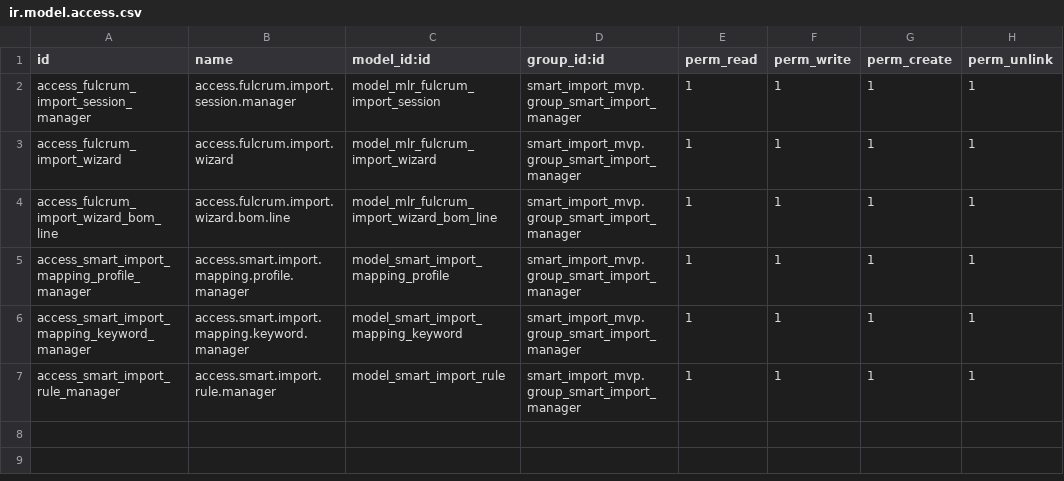
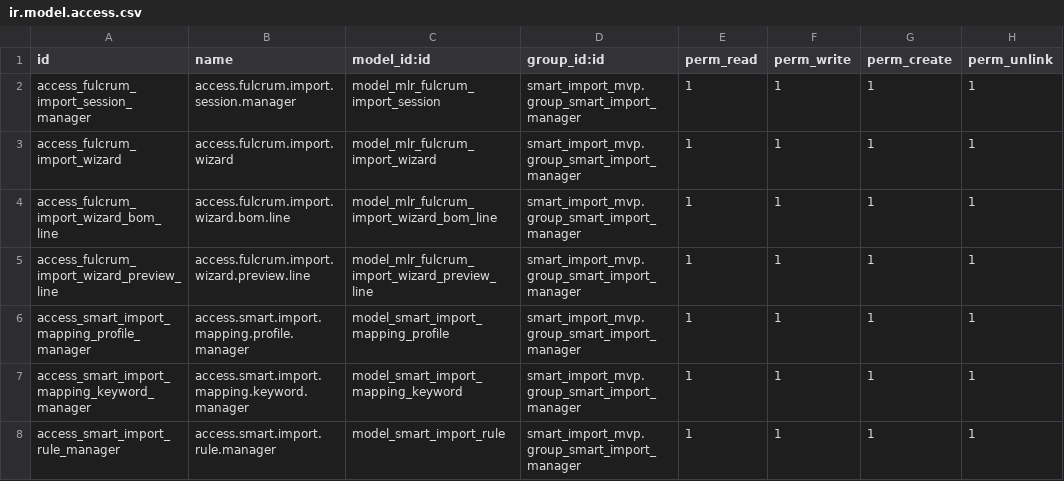
Before and after one commit to ERP-FTW/odoo, a CSV file: addons/smart_import_mvp/security/ir.model.access.csv, drawn as a sheet; the diff names each change by its address in the sheet, - before the commit and + after, or states it on an @@ line.

Commit message:
[IMP] smart_import_mvp: add plan previews and global proposal overrides

```diff
--- a/addons/smart_import_mvp/security/ir.model.access.csv
+++ b/addons/smart_import_mvp/security/ir.model.access.csv
+row 5: access_fulcrum_import_wizard_preview_line | access.fulcrum.import.wizard.preview.line | model_mlr_fulcrum_import_wizard_preview_line | smart_import_mvp.group_smart_import_manager | 1 | 1 | 1 | 1
```
Also changed, not shown: 4 other files.
